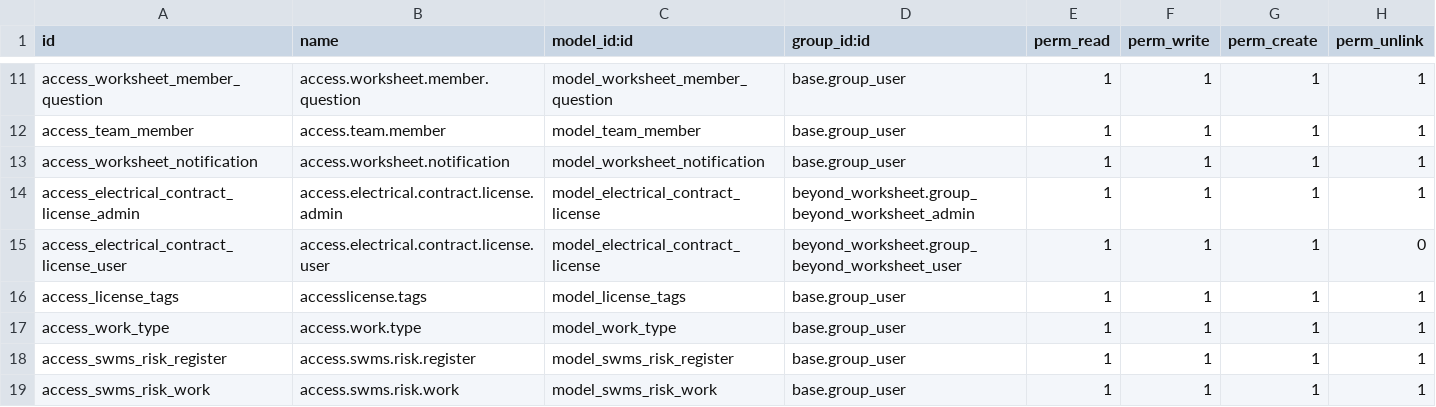
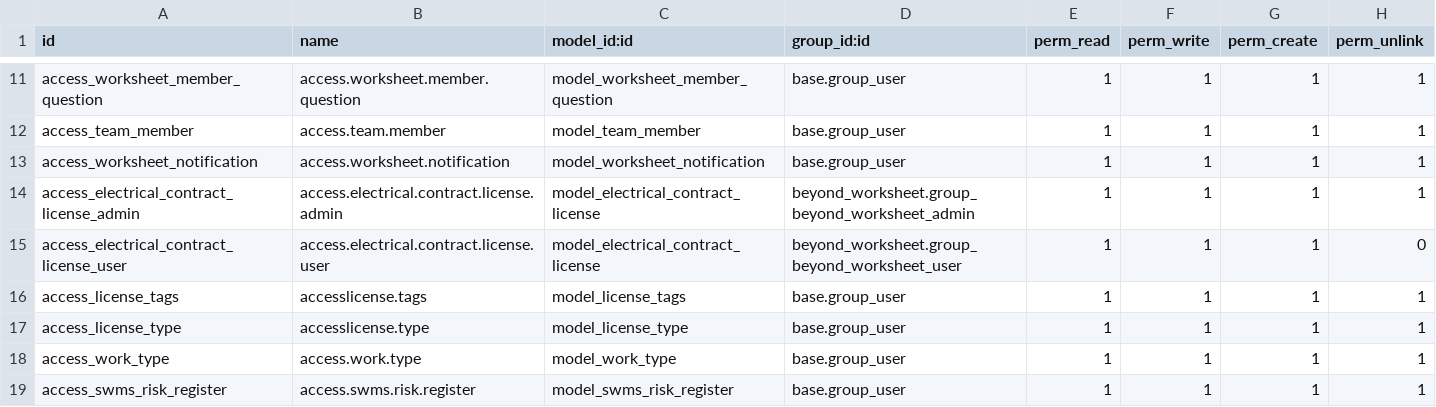
Before and after one commit to FarhanaJahanPT/FarhanaJahanPT.Gitub.io, a CSV file: beyond_worksheet/security/ir.model.access.csv, drawn as a sheet; only a part is shown, gaps mark what is left out; the shorter side is filled out with more unchanged rows.

```diff
--- a/beyond_worksheet/security/ir.model.access.csv
+++ b/beyond_worksheet/security/ir.model.access.csv
@@ -16,2 +16,3 @@ access_electrical_contract_license_user,access.electrical.contract.license.user,
 access_license_tags,accesslicense.tags,model_license_tags,base.group_user,1,1,1,1
+access_license_type,accesslicense.type,model_license_type,base.group_user,1,1,1,1
 access_work_type,access.work.type,model_work_type,base.group_user,1,1,1,1
```
Also changed, not shown: 24 other files.
